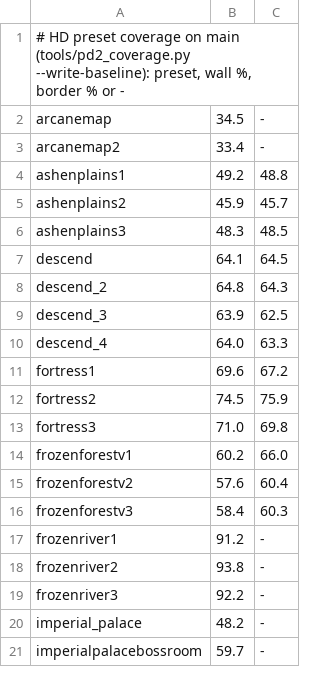
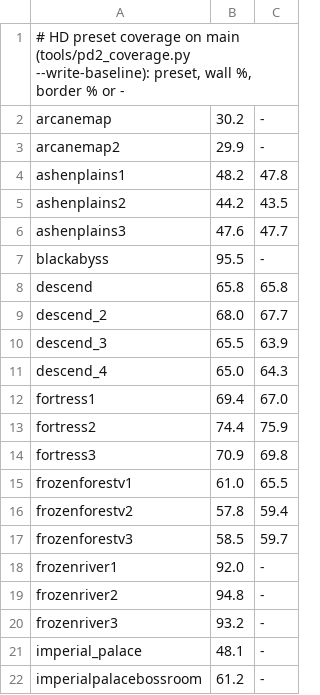
Before and after one commit to synpoox/pd2-resurrected, a TSV file: docs/coverage-baseline.tsv, drawn as a sheet; only a part is shown; the diff covers the shown part only.

```diff
--- a/docs/coverage-baseline.tsv
+++ b/docs/coverage-baseline.tsv
@@ -1,21 +1,22 @@
 # HD preset coverage on main (tools/pd2_coverage.py --write-baseline): preset, wall %, border % or -
-arcanemap	34.5	-
-arcanemap2	33.4	-
-ashenplains1	49.2	48.8
-ashenplains2	45.9	45.7
-ashenplains3	48.3	48.5
-descend	64.1	64.5
-descend_2	64.8	64.3
-descend_3	63.9	62.5
-descend_4	64.0	63.3
-fortress1	69.6	67.2
-fortress2	74.5	75.9
-fortress3	71.0	69.8
-frozenforestv1	60.2	66.0
-frozenforestv2	57.6	60.4
-frozenforestv3	58.4	60.3
-frozenriver1	91.2	-
-frozenriver2	93.8	-
-frozenriver3	92.2	-
-imperial_palace	48.2	-
-imperialpalacebossroom	59.7	-
+arcanemap	30.2	-
+arcanemap2	29.9	-
+ashenplains1	48.2	47.8
+ashenplains2	44.2	43.5
+ashenplains3	47.6	47.7
+blackabyss	95.5	-
+descend	65.8	65.8
+descend_2	68.0	67.7
+descend_3	65.5	63.9
+descend_4	65.0	64.3
+fortress1	69.4	67.0
+fortress2	74.4	75.9
+fortress3	70.9	69.8
+frozenforestv1	61.0	65.5
+frozenforestv2	57.8	59.4
+frozenforestv3	58.5	59.7
+frozenriver1	92.0	-
+frozenriver2	94.8	-
+frozenriver3	93.2	-
+imperial_palace	48.1	-
+imperialpalacebossroom	61.2	-
```
Also changed, not shown: 15 added rows and 56 edited cells elsewhere in this file.
